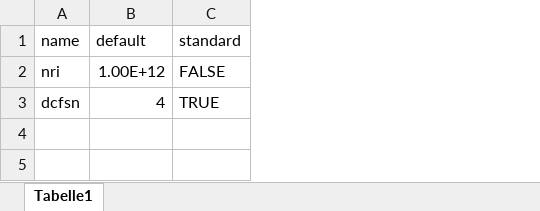
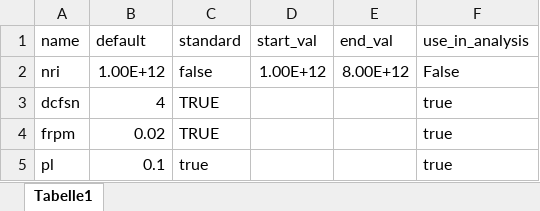
Before and after one commit to TimSchell98/Limits-to-Growth-Masterprojekt-TH-Koeln-2022, an Excel workbook: Vergleich/Parameter.xlsx, sheet Tabelle1, drawn as a sheet; values as stored, in another font and other column widths than the file's, no borders; the diff names each change by its address in the sheet, - before the commit and + after, or states it on an @@ line.

Commit message:
updated Parameter excel file

```diff
--- a/Vergleich/Parameter.xlsx (sheet Tabelle1)
+++ b/Vergleich/Parameter.xlsx (sheet Tabelle1)
+column D (start_val), row 2: 1.00E+12
+column E (end_val), row 2: 8.00E+12
+column F (use_in_analysis), rows 2-3: False | true
-C2 (standard): FALSE
+C2 (standard): false
+row 4: frpm | 0.02 | TRUE |  |  | true
+row 5: pl | 0.1 | true |  |  | true
```
